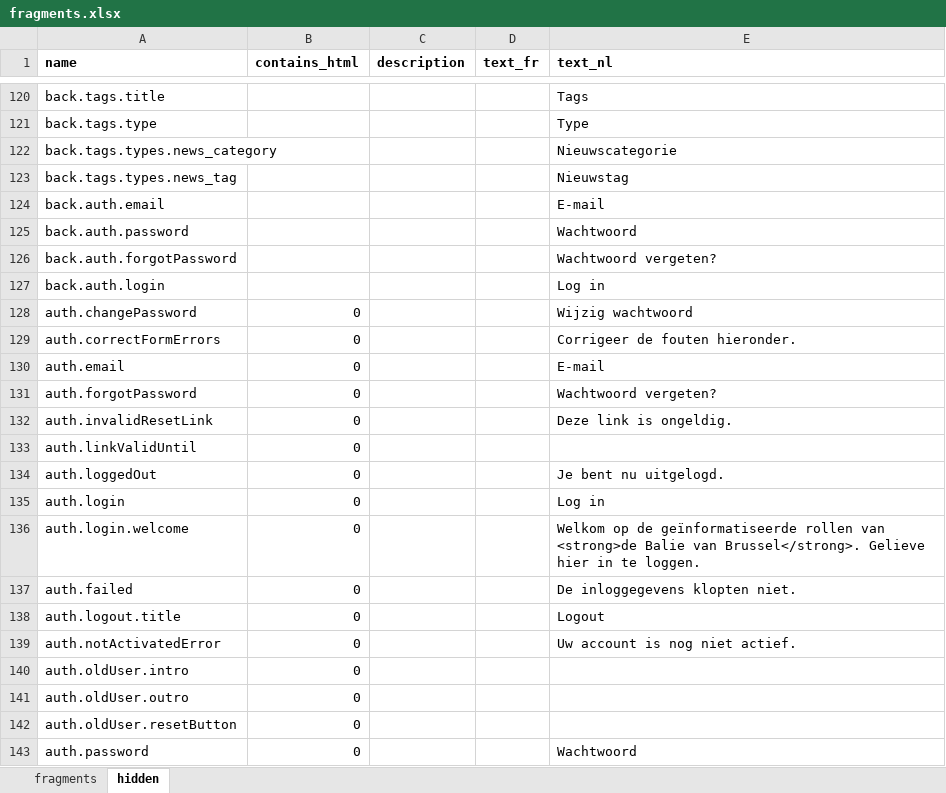
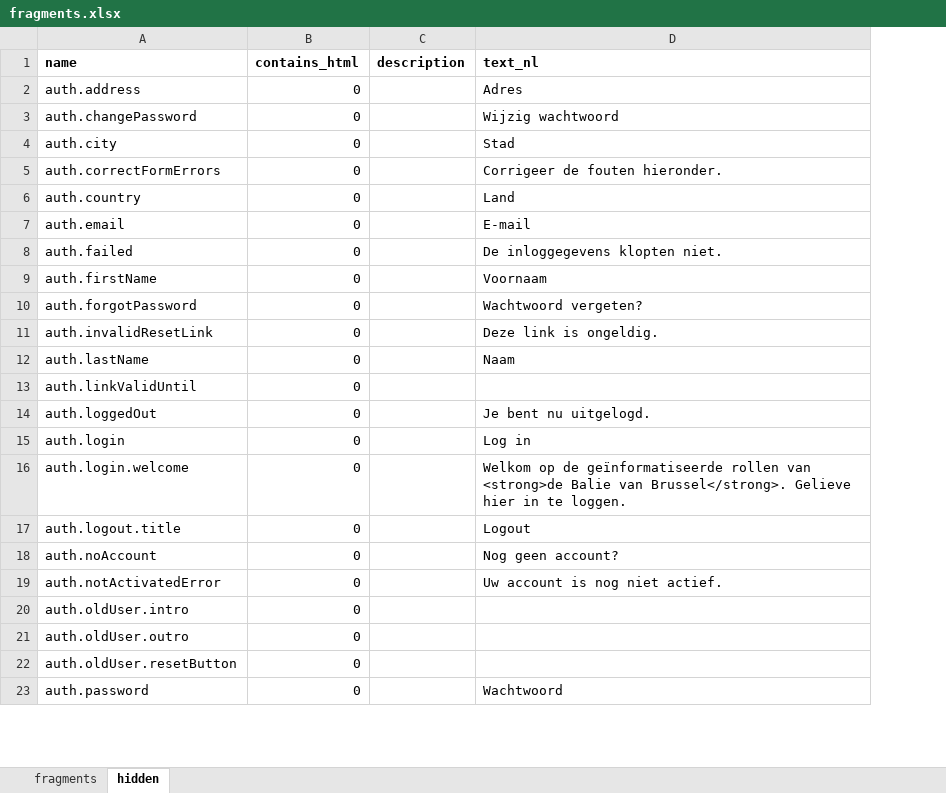
Before and after one commit to spatie/blender, an Excel workbook: database/seeds/data/fragments.xlsx, sheet hidden, drawn as a sheet; only a part is shown, gaps mark what is left out; values as stored, in another font and other column widths than the file's, no borders; removed rows and columns are numbered as before the commit, all else as after; the diff covers the shown part only; the diff names each change by its address in the sheet, - before the commit and + after, or states it on an @@ line.

```diff
--- a/database/seeds/data/fragments.xlsx (sheet hidden)
+++ b/database/seeds/data/fragments.xlsx (sheet hidden)
-column D (text_fr), empty
-row 120: back.tags.title |  |  |  | Tags
-row 121: back.tags.type |  |  |  | Type
-row 122: back.tags.types.news_category |  |  |  | Nieuwscategorie
-row 123: back.tags.types.news_tag |  |  |  | Nieuwstag
-row 124: back.auth.email |  |  |  | E-mail
-row 125: back.auth.password |  |  |  | Wachtwoord
-row 126: back.auth.forgotPassword |  |  |  | Wachtwoord vergeten?
-row 127: back.auth.login |  |  |  | Log in
+row 2: auth.address | 0 |  | Adres
+row 4: auth.city | 0 |  | Stad
+row 6: auth.country | 0 |  | Land
@@ row 137 moved to row 8: auth.failed @@
+row 9: auth.firstName | 0 |  | Voornaam
+row 12: auth.lastName | 0 |  | Naam
+row 18: auth.noAccount | 0 |  | Nog geen account?
```
Also changed, not shown: 128 added rows, 127 removed rows, 2 moved rows and 2 edited cells elsewhere in this sheet, sheet fragments.
